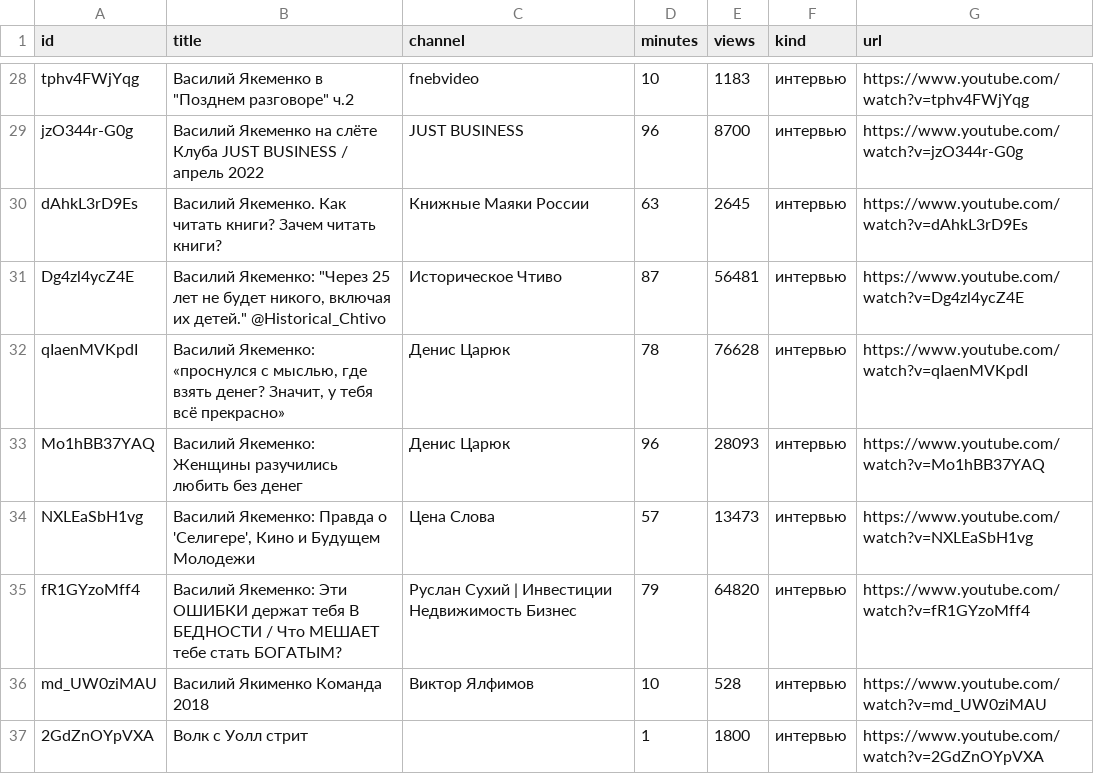
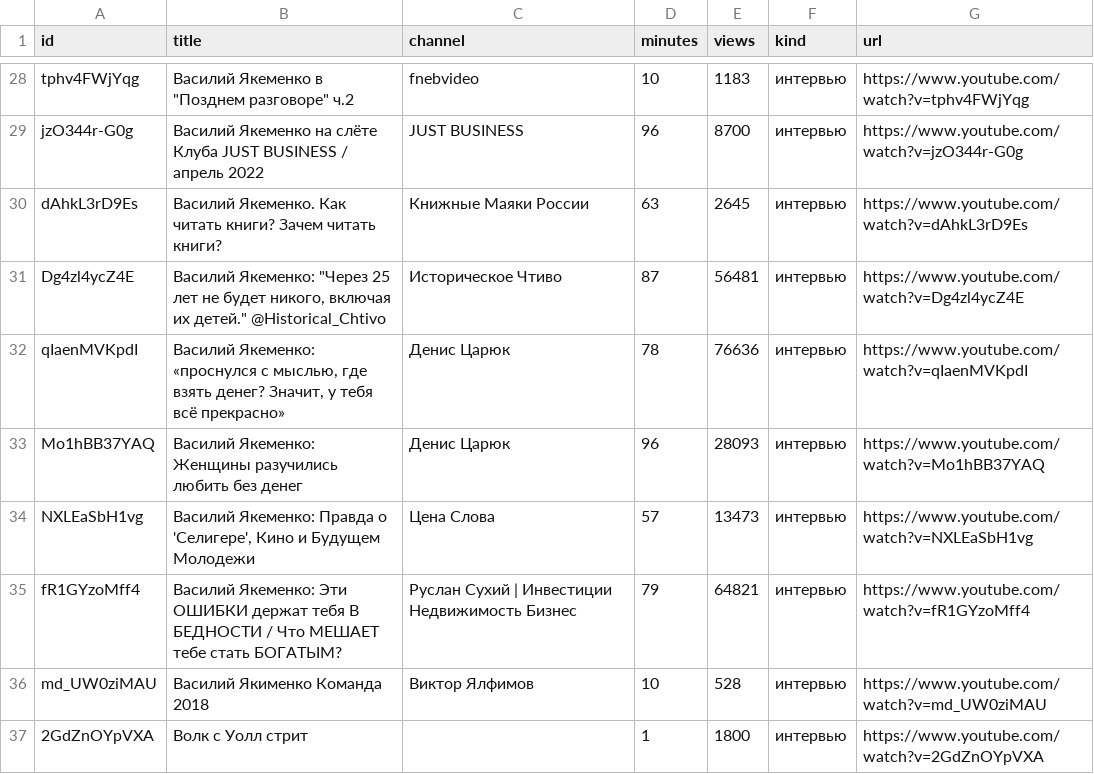
Before and after one commit to pashqafdrk-beep/pavelfdrk-channel-analytics-review, a CSV file: yakemenko/found.csv, drawn as a sheet; only a part is shown, gaps mark what is left out; the diff covers the shown part only.

```diff
--- a/yakemenko/found.csv
+++ b/yakemenko/found.csv
@@ -31,6 +31,6 @@ dAhkL3rD9Es;Василий Якеменко. Как читать книги? З
 Dg4zl4ycZ4E;"Василий Якеменко: ""Через 25 лет не будет никого, включая их детей."" @Historical_Chtivo";Историческое Чтиво;87;56481;интервью;https://www.youtube.com/watch?v=Dg4zl4ycZ4E
-qIaenMVKpdI;Василий Якеменко: «проснулся с мыслью, где взять денег? Значит, у тебя всё прекрасно»;Денис Царюк;78;76628;интервью;https://www.youtube.com/watch?v=qIaenMVKpdI
+qIaenMVKpdI;Василий Якеменко: «проснулся с мыслью, где взять денег? Значит, у тебя всё прекрасно»;Денис Царюк;78;76636;интервью;https://www.youtube.com/watch?v=qIaenMVKpdI
 Mo1hBB37YAQ;Василий Якеменко: Женщины разучились любить без денег;Денис Царюк;96;28093;интервью;https://www.youtube.com/watch?v=Mo1hBB37YAQ
 NXLEaSbH1vg;Василий Якеменко: Правда о 'Селигере', Кино и Будущем Молодежи;Цена Слова;57;13473;интервью;https://www.youtube.com/watch?v=NXLEaSbH1vg
-fR1GYzoMff4;Василий Якеменко: Эти ОШИБКИ держат тебя В БЕДНОСТИ / Что МЕШАЕТ тебе стать БОГАТЫМ?;Руслан Сухий | Инвестиции Недвижимость Бизнес ;79;64820;интервью;https://www.youtube.com/watch?v=fR1GYzoMff4
+fR1GYzoMff4;Василий Якеменко: Эти ОШИБКИ держат тебя В БЕДНОСТИ / Что МЕШАЕТ тебе стать БОГАТЫМ?;Руслан Сухий | Инвестиции Недвижимость Бизнес ;79;64821;интервью;https://www.youtube.com/watch?v=fR1GYzoMff4
 md_UW0ziMAU;Василий Якименко Команда 2018;Виктор Ялфимов;10;528;интервью;https://www.youtube.com/watch?v=md_UW0ziMAU
```
Also changed, not shown: 4 added rows, 3 removed rows and 10 edited cells elsewhere in this file, 1 other file.
